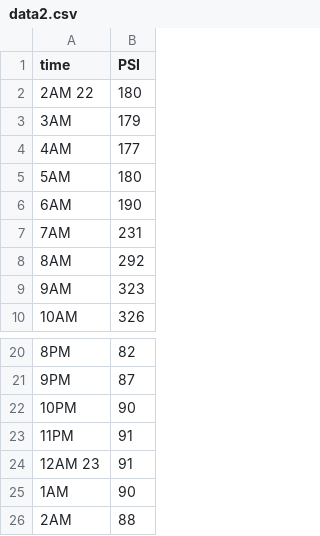
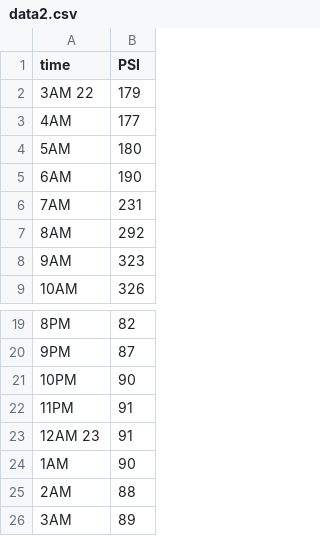
Before and after one commit to Aung-Myint-Thein/psichart, a CSV file: d3/data2.csv, drawn as a sheet; only a part is shown, gaps mark what is left out.

Commit message:
getting ready for d3 chart

```diff
--- a/d3/data2.csv
+++ b/d3/data2.csv
@@ -1,4 +1,3 @@
 time,PSI
-2AM 22,180
-3AM,179
+3AM 22,179
 4AM,177
@@ -26 +25,2 @@ time,PSI
 2AM,88
+3AM,89
```
